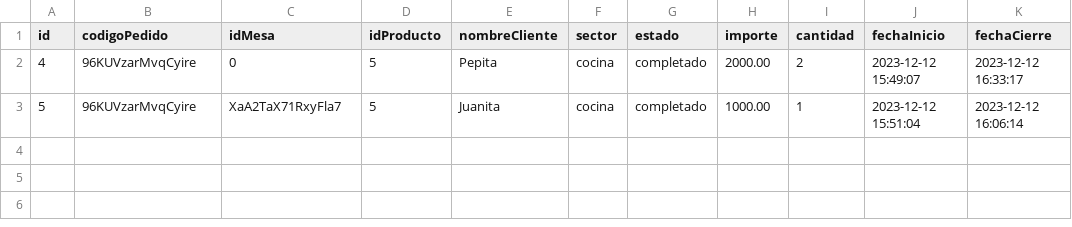
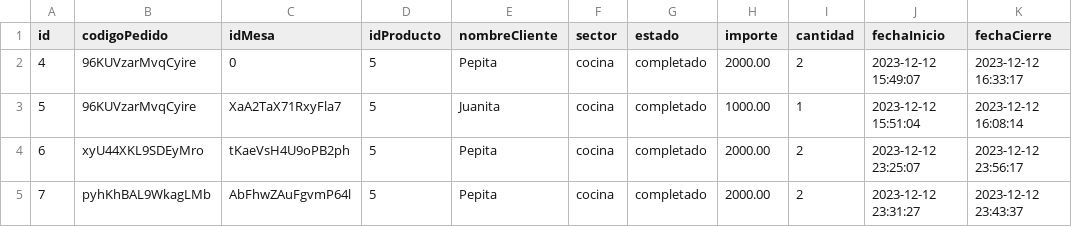
Before and after one commit to Smiriglia/LaComanda-SmirigliaFausto, a CSV file: app/2023-12-12pedidos_completados.csv, drawn as a sheet.

Commit message:
primera fecha final febrero

```diff
--- a/app/2023-12-12pedidos_completados.csv
+++ b/app/2023-12-12pedidos_completados.csv
@@ -2,2 +2,4 @@ id,codigoPedido,idMesa,idProducto,nombreCliente,sector,estado,importe,cantidad,f
 4,96KUVzarMvqCyire,0,5,Pepita,cocina,completado,2000.00,2,"2023-12-12 15:49:07","2023-12-12 16:33:17"
-5,96KUVzarMvqCyire,XaA2TaX71RxyFla7,5,Juanita,cocina,completado,1000.00,1,"2023-12-12 15:51:04","2023-12-12 16:06:14"
+5,96KUVzarMvqCyire,XaA2TaX71RxyFla7,5,Juanita,cocina,completado,1000.00,1,"2023-12-12 15:51:04","2023-12-12 16:08:14"
+6,xyU44XKL9SDEyMro,tKaeVsH4U9oPB2ph,5,Pepita,cocina,completado,2000.00,2,"2023-12-12 23:25:07","2023-12-12 23:56:17"
+7,pyhKhBAL9WkagLMb,AbFhwZAuFgvmP64l,5,Pepita,cocina,completado,2000.00,2,"2023-12-12 23:31:27","2023-12-12 23:43:37"
```
Also changed, not shown: 13 other files.
